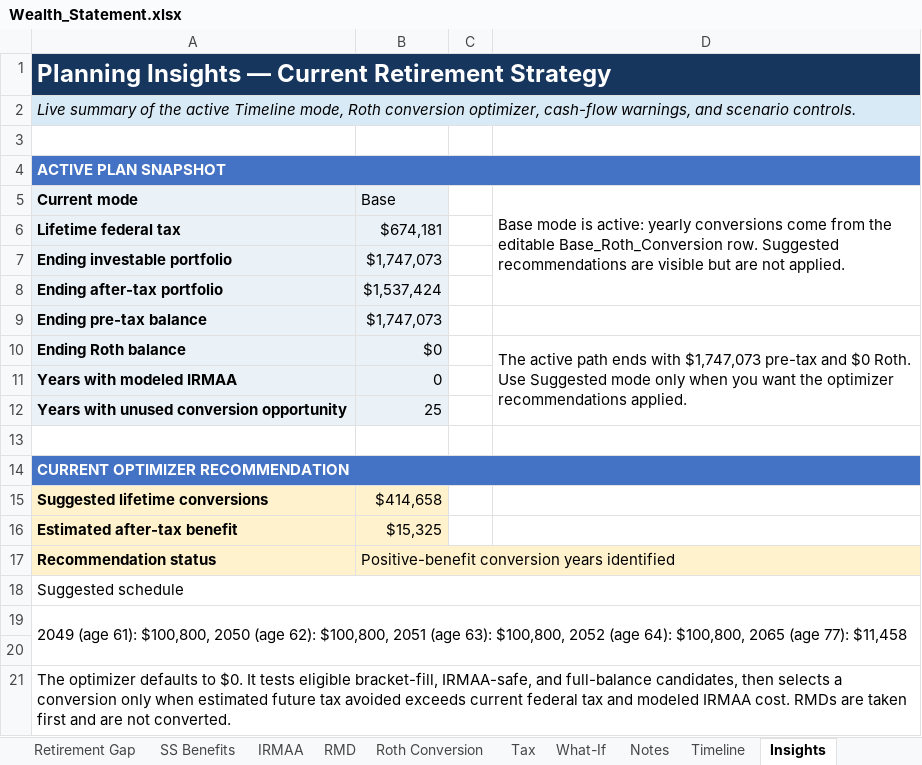
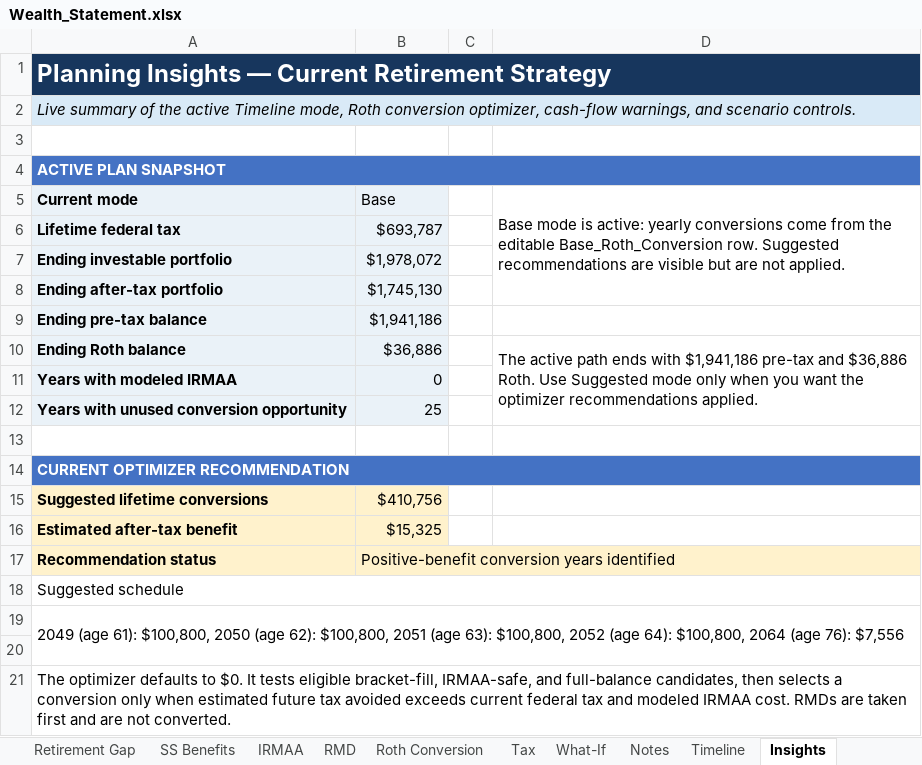
Before and after one commit to tserdp/wealth-map, an Excel workbook: planning/Wealth_Statement.xlsx, sheet Insights, drawn as a sheet; only a part is shown; values as stored, in another font and other column widths than the file's, no borders; the diff names each change by its address in the sheet, - before the commit and + after, or states it on an @@ line.

```diff
--- a/planning/Wealth_Statement.xlsx (sheet Insights)
+++ b/planning/Wealth_Statement.xlsx (sheet Insights)
-B6: $674,181
+B6: $693,787
-B7: $1,747,073
+B7: $1,978,072
-B8: $1,537,424
+B8: $1,745,130
-B9: $1,747,073
+B9: $1,941,186
-B10: $0
+B10: $36,886
-D10: …ends with $1,747,073 pre-tax and $0 Roth. Use…
+D10: …ends with $1,941,186 pre-tax and $36,886 Roth. Use…
-B15: $414,658
+B15: $410,756
-A19: …64): $100,800, 2065 (age 77): $11,458
+A19: …64): $100,800, 2064 (age 76): $7,556
```
Also changed, not shown: sheet What-If, sheet Timeline, sheet Monthly Balances, sheet Comparison, sheet Net Worth, sheet Retirement Gap, 3 more sheets, hidden cells, charts or pictures, 10 other files.
